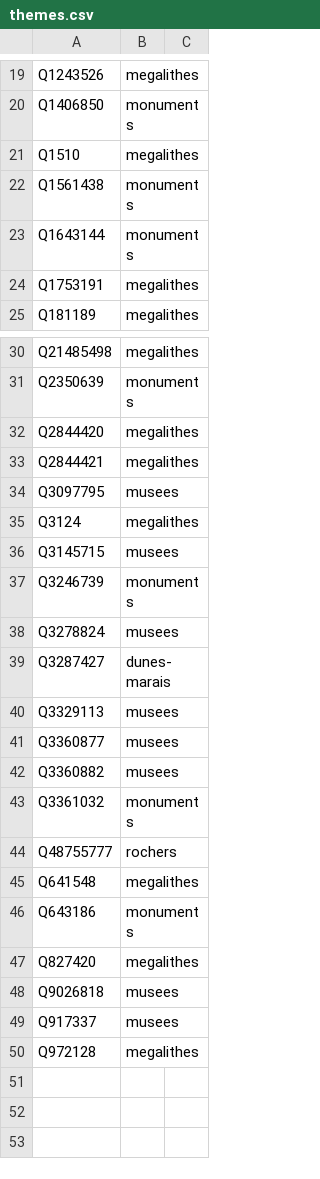
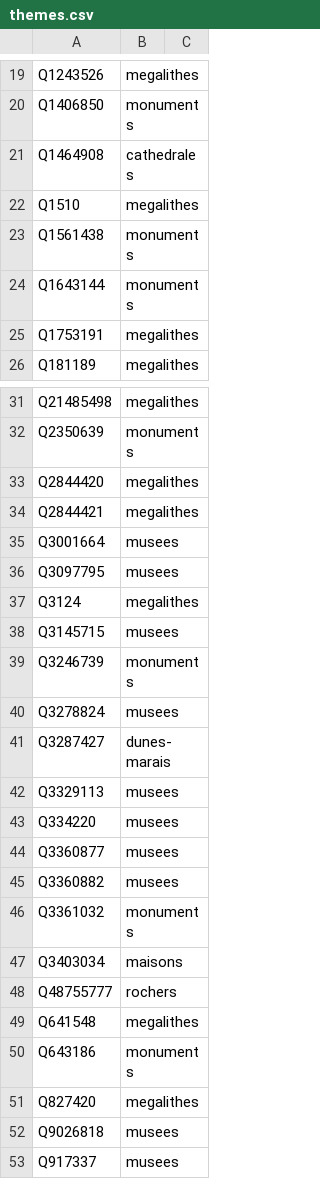
Before and after one commit to alexnr10/roam, a CSV file: pipeline/data/manual/themes.csv, drawn as a sheet; only a part is shown, gaps mark what is left out; the shorter side is filled out with more unchanged rows.

```diff
--- a/pipeline/data/manual/themes.csv
+++ b/pipeline/data/manual/themes.csv
@@ -20,2 +20,3 @@ Q1243526,megalithes,
 Q1406850,monuments,
+Q1464908,cathedrales,
 Q1510,megalithes,
@@ -33,2 +34,3 @@ Q2844420,megalithes,
 Q2844421,megalithes,
+Q3001664,musees,
 Q3097795,musees,
@@ -40,2 +42,3 @@ Q3287427,dunes-marais,
 Q3329113,musees,
+Q334220,musees,
 Q3360877,musees,
@@ -43,2 +46,3 @@ Q3360882,musees,
 Q3361032,monuments,
+Q3403034,maisons,
 Q48755777,rochers,
```
Also changed, not shown: pipeline/data/manual/decisions.csv, pipeline/data/manual/tiers.csv.
